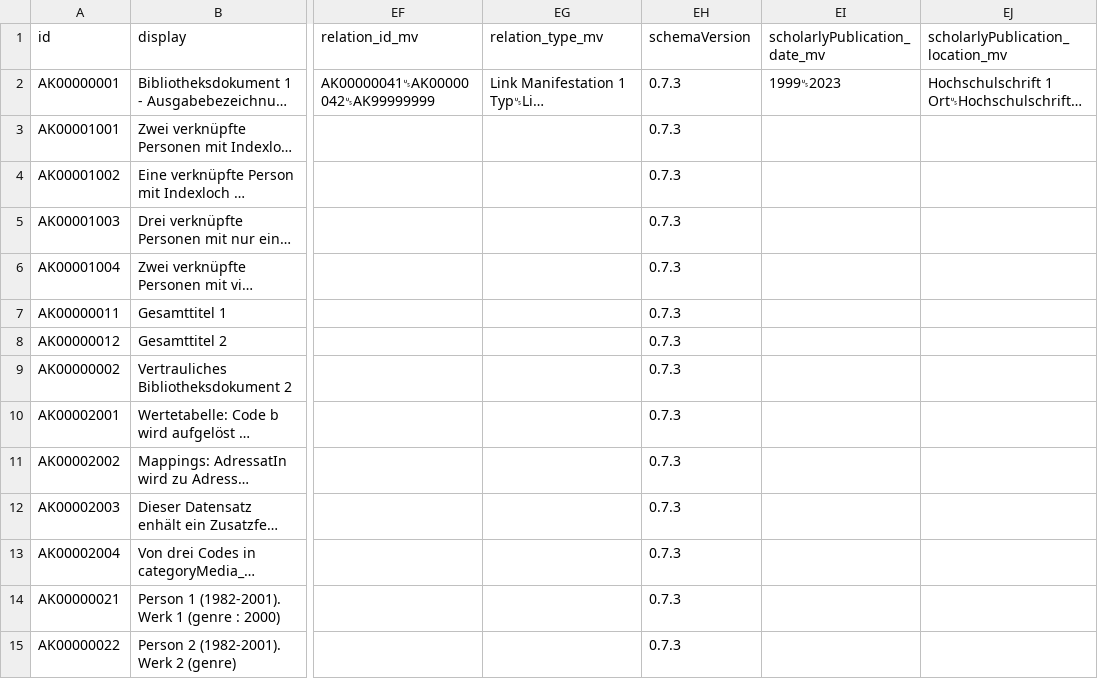
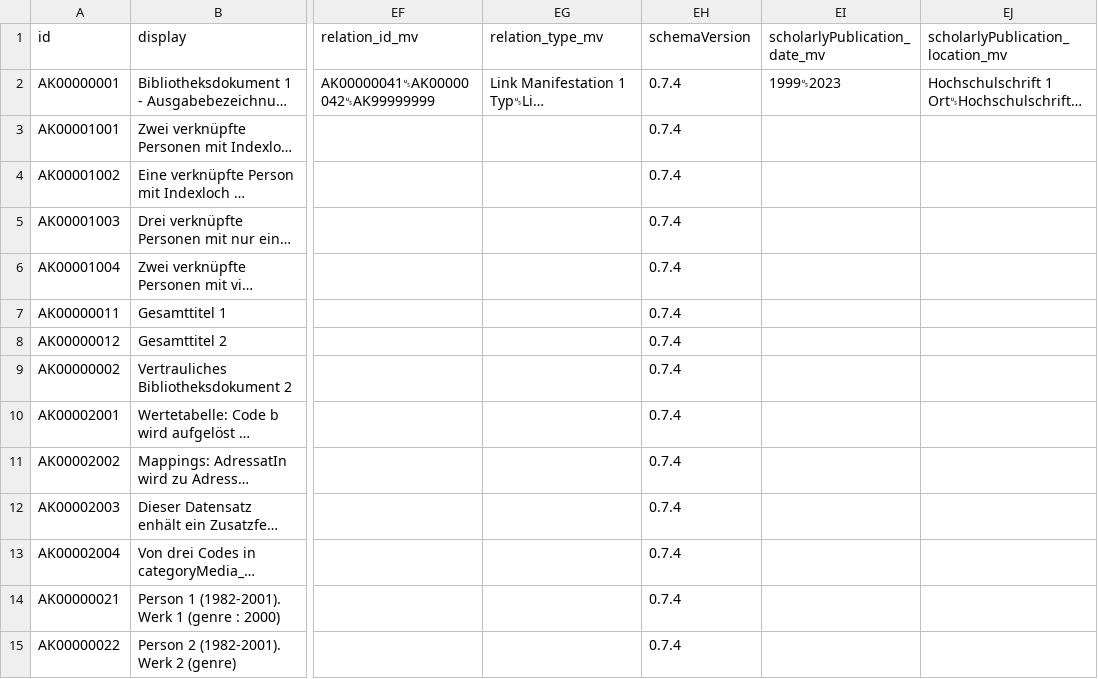
Before and after one commit to dla-marbach/dla-opac-transform, a CSV file: example/output/ak.csv, drawn as a sheet; only a part is shown, gaps mark what is left out; long unchanged cells end in …; the diff covers the shown part only; the diff names each change by its address in the sheet, - before the commit and + after, or states it on an @@ line.

```diff
--- a/example/output/ak.csv
+++ b/example/output/ak.csv
-EH2:EH15 (schemaVersion): 0.7.3
+EH2:EH15 (schemaVersion): 0.7.4
```
Also changed, not shown: 46 edited cells elsewhere in this file, example/output/au.csv, example/output/be.csv, 34 other files.
